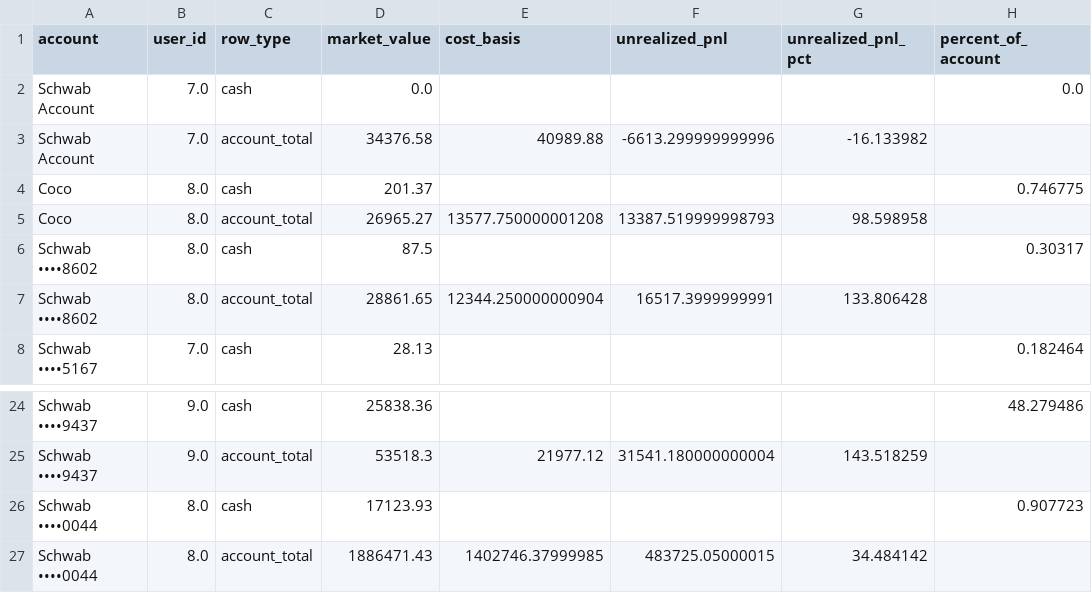
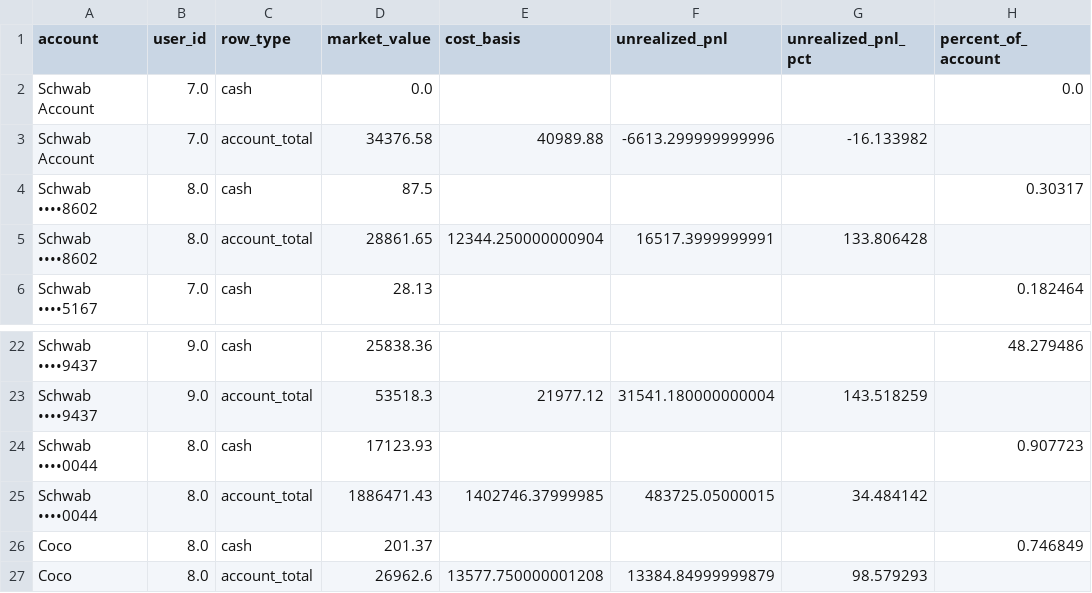
Before and after one commit to cameronjefferey/ccwj, a CSV file: dbt/seeds/schwab_account_balances.csv, drawn as a sheet; only a part is shown, gaps mark what is left out; removed rows and columns are numbered as before the commit, all else as after; the diff names each change by its address in the sheet, - before the commit and + after, or states it on an @@ line.

Commit message:
Schwab sync (jefflsmith): positions only (11 lines) (Coco)

```diff
--- a/dbt/seeds/schwab_account_balances.csv
+++ b/dbt/seeds/schwab_account_balances.csv
-row 4: Coco | 8.0 | cash | 201.37 |  |  |  | 0.746775
-row 5: Coco | 8.0 | account_total | 26965.27 | 13577.750000001208 | 13387.519999998793 | 98.598958
+row 26: Coco | 8.0 | cash | 201.37 |  |  |  | 0.746849
+row 27: Coco | 8.0 | account_total | 26962.6 | 13577.750000001208 | 13384.84999999879 | 98.579293
```
Also changed, not shown: dbt/seeds/current_positions.csv.
